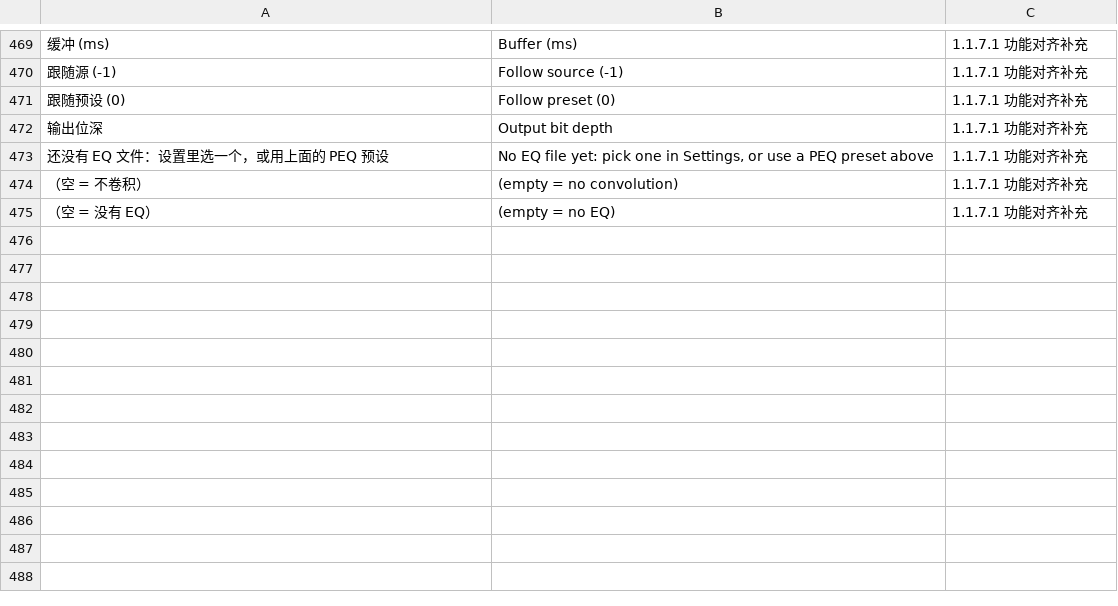
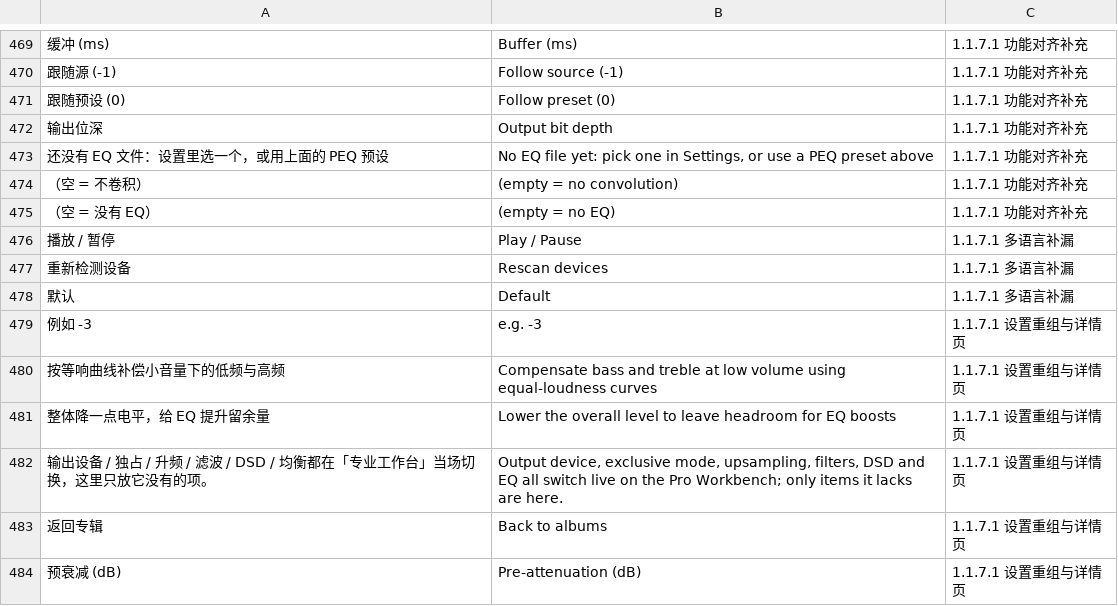
Before and after one commit to BH2VOQ/RLPlayer-Mac, a TSV file: docs/i18n/chunk-extra.en.tsv, drawn as a sheet; only a part is shown, gaps mark what is left out; the diff names each change by its address in the sheet, - before the commit and + after, or states it on an @@ line.

Commit message:
feat(native): reorganize settings, match album detail, fix window size
Settings drops the output/PCM/SDM/EQ tabs because every option in them is
now switchable on the Pro Workbench; the remaining seven tabs keep only
what the workbench lacks (volume, loudness, pre-attenuation, input,
calibration, streaming, metadata, advanced, diagnostics). Legacy pane keys
map to the playback tab so old entry points still land somewhere useful.

Album detail matches the web layout: back-to-albums button, ALBUM eyebrow,
larger title, single meta line, red primary button, track-list header with
totals, and per-row favorite and enqueue buttons. The playback bar gains a
cover thumbnail, artist/album subtitle and a BIT-PERFECT badge driven by
the backend verdict.

Window defaults to 1180x760 under a new autosave key, discarding sizes
written by offscreen audits while still remembering user resizes.
All user-facing strings go through RLPTr for future localization.

```diff
--- a/docs/i18n/chunk-extra.en.tsv
+++ b/docs/i18n/chunk-extra.en.tsv
+row 476: 播放 / 暂停 | Play / Pause | 1.1.7.1 多语言补漏
+row 477: 重新检测设备 | Rescan devices | 1.1.7.1 多语言补漏
+row 478: 默认 | Default | 1.1.7.1 多语言补漏
+row 479: 例如 -3 | e.g. -3 | 1.1.7.1 设置重组与详情页
+row 480: 按等响曲线补偿小音量下的低频与高频 | Compensate bass and treble at low volume using equal-loudness curves | 1.1.7.1 设置重组与详情页
+row 481: 整体降一点电平，给 EQ 提升留余量 | Lower the overall level to leave headroom for EQ boosts | 1.1.7.1 设置重组与详情页
+row 482: 输出设备 / 独占 / 升频 / 滤波 / DSD / 均衡都在「专业工作台」当场切换，这里只放它没有的项。 | Output device, exclusive mode, upsampling, filters, DSD and EQ all switch live on the Pro Workbench; only items it lacks are here. | 1.1.7.1 设置重组与详情页
+row 483: 返回专辑 | Back to albums | 1.1.7.1 设置重组与详情页
+row 484: 预衰减 (dB) | Pre-attenuation (dB) | 1.1.7.1 设置重组与详情页
```
Also changed, not shown: docs/i18n/chunk-extra.tsv, 18 other files.
